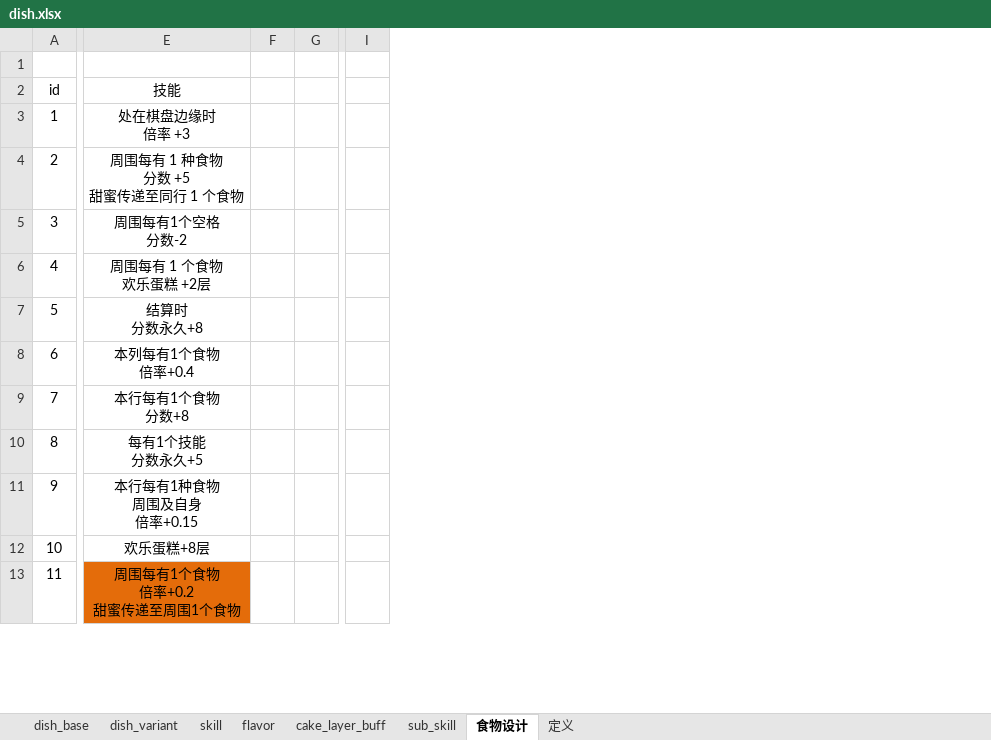
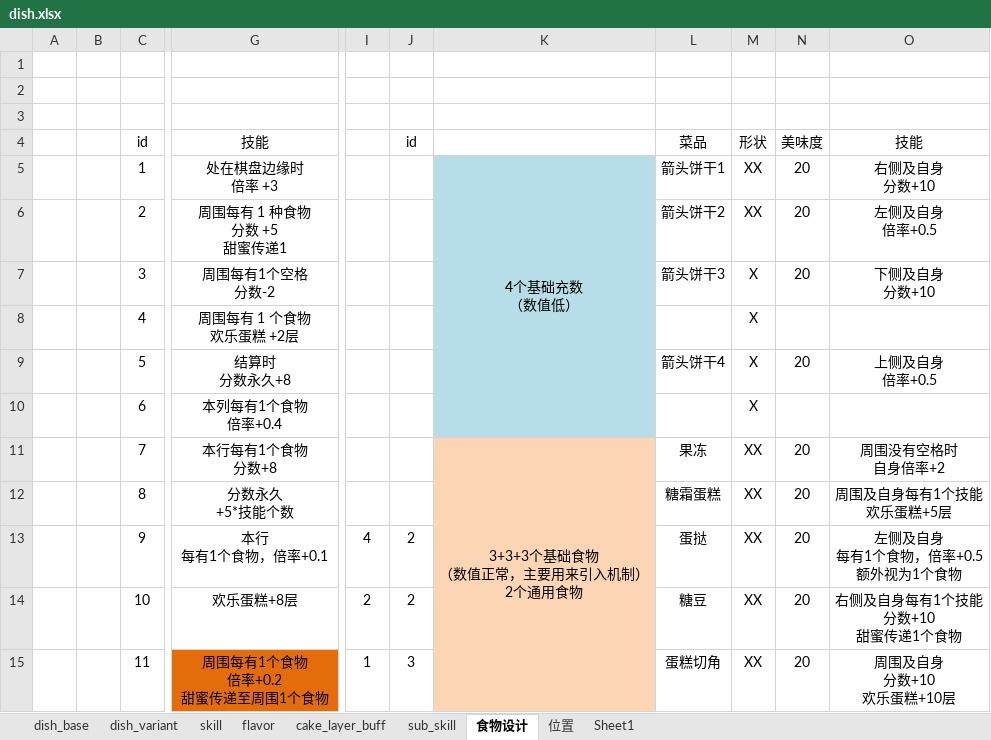
Before and after one commit to 2563495284/gourmetproject, an Excel workbook: GourmetProject/GameConfig/Datas/dish.xlsx, sheet 食物设计, drawn as a sheet; only a part is shown, gaps mark what is left out; values as stored, in another font and other column widths than the file's, no borders; removed rows and columns are numbered as before the commit, all else as after; rows hold the shown columns only; ↵ is a line break in a cell; the diff names each change by its address in the sheet, - before the commit and + after, or states it on an @@ line.

```diff
--- a/GourmetProject/GameConfig/Datas/dish.xlsx (sheet 食物设计)
+++ b/GourmetProject/GameConfig/Datas/dish.xlsx (sheet 食物设计)
-sheet tab: 定义
+sheet tab: 位置
+sheet tab: Sheet1
+column A, empty
+column B, empty
-column F, empty
-column G, empty
-column I, empty
+column I, rows 13-15: 4 | 2 | 1
+column J, rows 4-15: id |  |  |  |  |  |  |  |  | 2 | 2 | 3
+column K, rows 5-11: 4个基础充数 ↵ （数值低） |  |  |  |  |  | 3+3+3个基础食物 ↵ （数值正常，主要用来引入机制） ↵ 2个通用食物
+column L, rows 4-15: 菜品 | 箭头饼干1 | 箭头饼干2 | 箭头饼干3 |  | 箭头饼干4 |  | 果冻 | 糖霜蛋糕 | 蛋挞 | 糖豆 | 蛋糕切角
+column M, rows 4-15: 形状 | XX | XX | X | X | X | X | XX | XX | XX | XX | XX
+column N, rows 4-15: 美味度 | 20 | 20 | 20 |  | 20 |  | 20 | 20 | 20 | 20 | 20
+column O, rows 4-15: 技能 | 右侧及自身 ↵ 分数+10 | 左侧及自身 ↵ 倍率+0.5 | 下侧及自身 ↵ 分数+10 |  | 上侧及自身 ↵ 倍率+0.5 |  | 周围没有空格时 ↵ 自身倍率+2 | 周围及自身每有1个技能 ↵ 欢乐蛋糕+5层 | 左侧及自身 ↵ 每有1个食物，倍率+0.5 ↵ 额外视为1个食物 | 右侧及自身每有1个技能 ↵ 分数+10 ↵ 甜蜜传递1个食物 | 周围及自身 ↵ 分数+10 ↵ 欢乐蛋糕+10层
+row 1: (empty)
+row 2: (empty)
-G6: 周围每有 1 种食物 ↵ 分数 +5 ↵ 甜蜜传递至同行 1 个食物
+G6: 周围每有 1 种食物 ↵ 分数 +5 ↵ 甜蜜传递1
-G12: 每有1个技能 ↵ 分数永久+5
+G12: 分数永久 ↵ +5*技能个数
-G13: 本行每有1种食物 ↵ 周围及自身 ↵ 倍率+0.15
+G13: 本行 ↵ 每有1个食物，倍率+0.1
```
Also changed, not shown: sheet 位置, formulas that keep their value, 2 other files.
